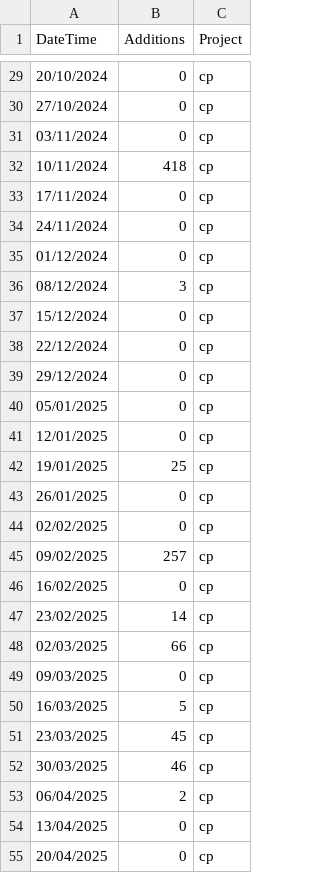
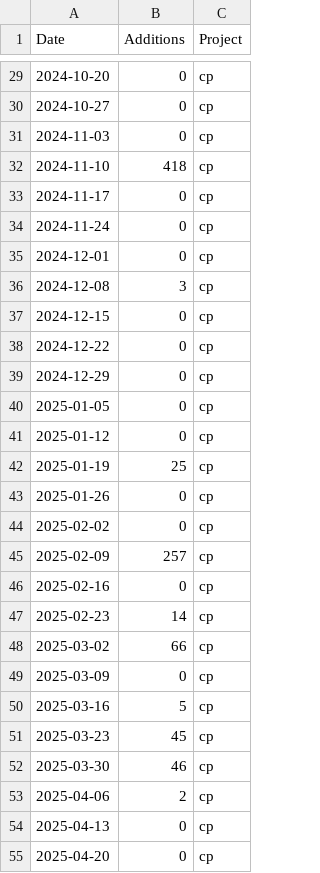
Before and after one commit to mjamontano/postgresql_grafana, a CSV file: Additions over time.csv, drawn as a sheet; only a part is shown, gaps mark what is left out; the diff covers the shown part only.

```diff
--- a/Additions over time.csv
+++ b/Additions over time.csv
@@ -1 +1 @@
-DateTime,Additions,Project
+Date,Additions,Project
@@ -29,27 +29,27 @@ DateTime,Additions,Project
-20/10/2024,0,cp
-27/10/2024,0,cp
-03/11/2024,0,cp
-10/11/2024,418,cp
-17/11/2024,0,cp
-24/11/2024,0,cp
-01/12/2024,0,cp
-08/12/2024,3,cp
-15/12/2024,0,cp
-22/12/2024,0,cp
-29/12/2024,0,cp
-05/01/2025,0,cp
-12/01/2025,0,cp
-19/01/2025,25,cp
-26/01/2025,0,cp
-02/02/2025,0,cp
-09/02/2025,257,cp
-16/02/2025,0,cp
-23/02/2025,14,cp
-02/03/2025,66,cp
-09/03/2025,0,cp
-16/03/2025,5,cp
-23/03/2025,45,cp
-30/03/2025,46,cp
-06/04/2025,2,cp
-13/04/2025,0,cp
-20/04/2025,0,cp
+2024-10-20,0,cp
+2024-10-27,0,cp
+2024-11-03,0,cp
+2024-11-10,418,cp
+2024-11-17,0,cp
+2024-11-24,0,cp
+2024-12-01,0,cp
+2024-12-08,3,cp
+2024-12-15,0,cp
+2024-12-22,0,cp
+2024-12-29,0,cp
+2025-01-05,0,cp
+2025-01-12,0,cp
+2025-01-19,25,cp
+2025-01-26,0,cp
+2025-02-02,0,cp
+2025-02-09,257,cp
+2025-02-16,0,cp
+2025-02-23,14,cp
+2025-03-02,66,cp
+2025-03-09,0,cp
+2025-03-16,5,cp
+2025-03-23,45,cp
+2025-03-30,46,cp
+2025-04-06,2,cp
+2025-04-13,0,cp
+2025-04-20,0,cp
```
Also changed, not shown: 48 edited cells elsewhere in this file.
